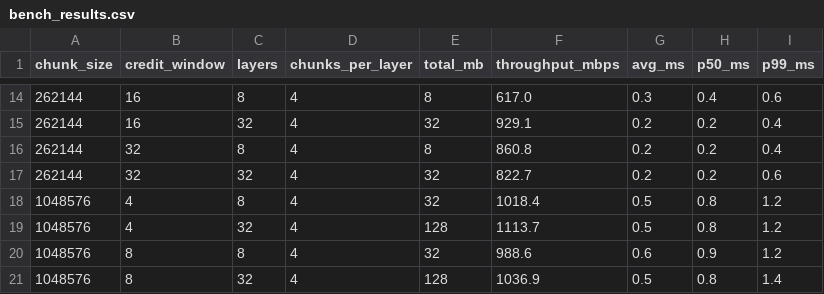
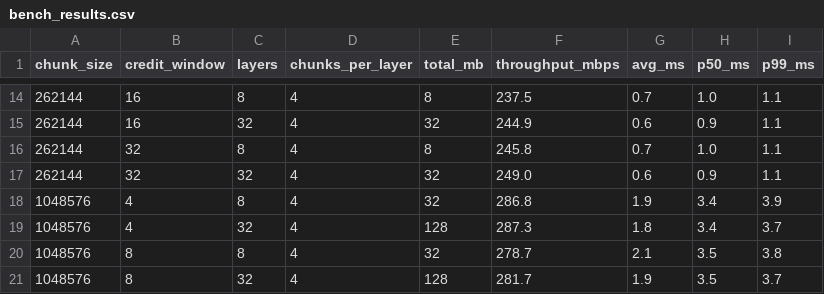
Before and after one commit to marcoeg/dmaplane-master, a CSV file: examples/kvcache/bench_results.csv, drawn as a sheet; only a part is shown, gaps mark what is left out; the diff covers the shown part only.

```diff
--- a/examples/kvcache/bench_results.csv
+++ b/examples/kvcache/bench_results.csv
@@ -14,8 +14,8 @@ chunk_size,credit_window,layers,chunks_per_layer,total_mb,throughput_mbps,avg_ms
-262144,16,8,4,8,617.0,0.3,0.4,0.6
-262144,16,32,4,32,929.1,0.2,0.2,0.4
-262144,32,8,4,8,860.8,0.2,0.2,0.4
-262144,32,32,4,32,822.7,0.2,0.2,0.6
-1048576,4,8,4,32,1018.4,0.5,0.8,1.2
-1048576,4,32,4,128,1113.7,0.5,0.8,1.2
-1048576,8,8,4,32,988.6,0.6,0.9,1.2
-1048576,8,32,4,128,1036.9,0.5,0.8,1.4
+262144,16,8,4,8,237.5,0.7,1.0,1.1
+262144,16,32,4,32,244.9,0.6,0.9,1.1
+262144,32,8,4,8,245.8,0.7,1.0,1.1
+262144,32,32,4,32,249.0,0.6,0.9,1.1
+1048576,4,8,4,32,286.8,1.9,3.4,3.9
+1048576,4,32,4,128,287.3,1.8,3.4,3.7
+1048576,8,8,4,32,278.7,2.1,3.5,3.8
+1048576,8,32,4,128,281.7,1.9,3.5,3.7
```
Also changed, not shown: 92 edited cells elsewhere in this file, 5 other files.
